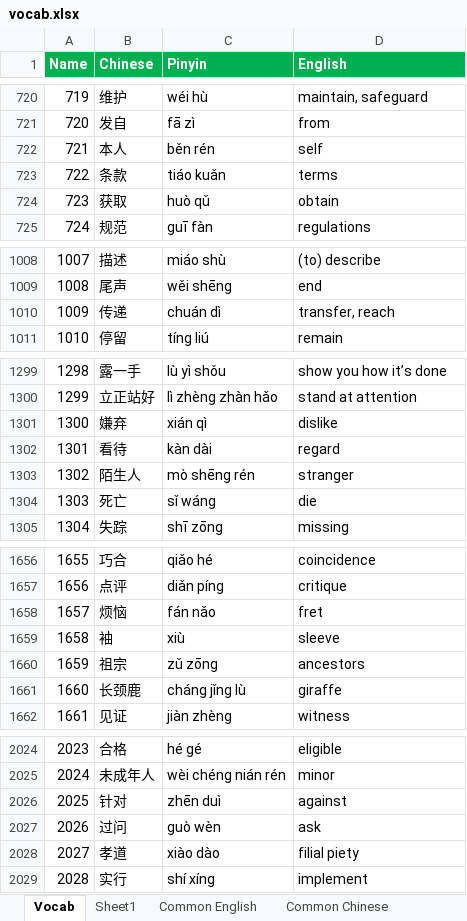
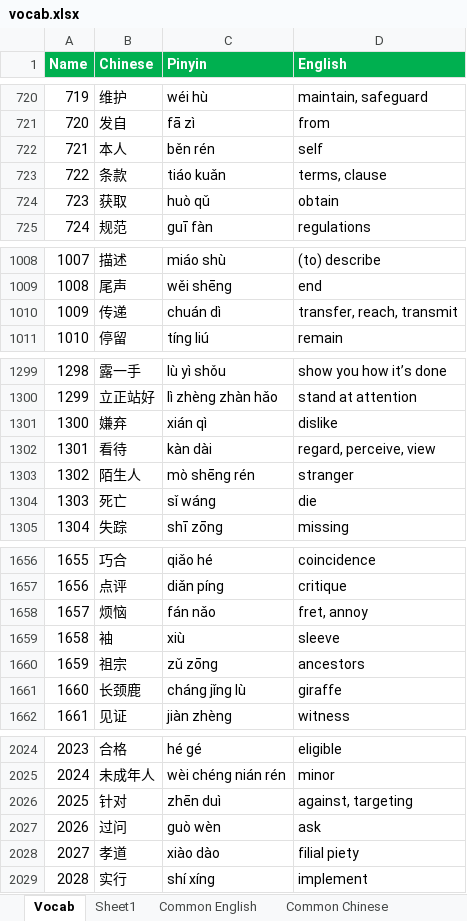
Before and after one commit to notkarenyi/chinese-practice, an Excel workbook: r/vocab.xlsx, sheet Vocab, drawn as a sheet; only a part is shown, gaps mark what is left out; values as stored, in another font and other column widths than the file's, no borders; conditional formats not drawn; the diff covers the shown part only; the diff names each change by its address in the sheet, - before the commit and + after, or states it on an @@ line.

Commit message:
Update vocab.xlsx

```diff
--- a/r/vocab.xlsx (sheet Vocab)
+++ b/r/vocab.xlsx (sheet Vocab)
-D723 (English): terms
+D723 (English): terms, clause
-D1010 (English): transfer, reach
+D1010 (English): transfer, reach, transmit
-D1302 (English): regard
+D1302 (English): regard, perceive, view
-D1658 (English): fret
+D1658 (English): fret, annoy
-D2026 (English): against
+D2026 (English): against, targeting
```
Also changed, not shown: 446 added rows and 8 edited cells elsewhere in this sheet, sheet Sheet1.
